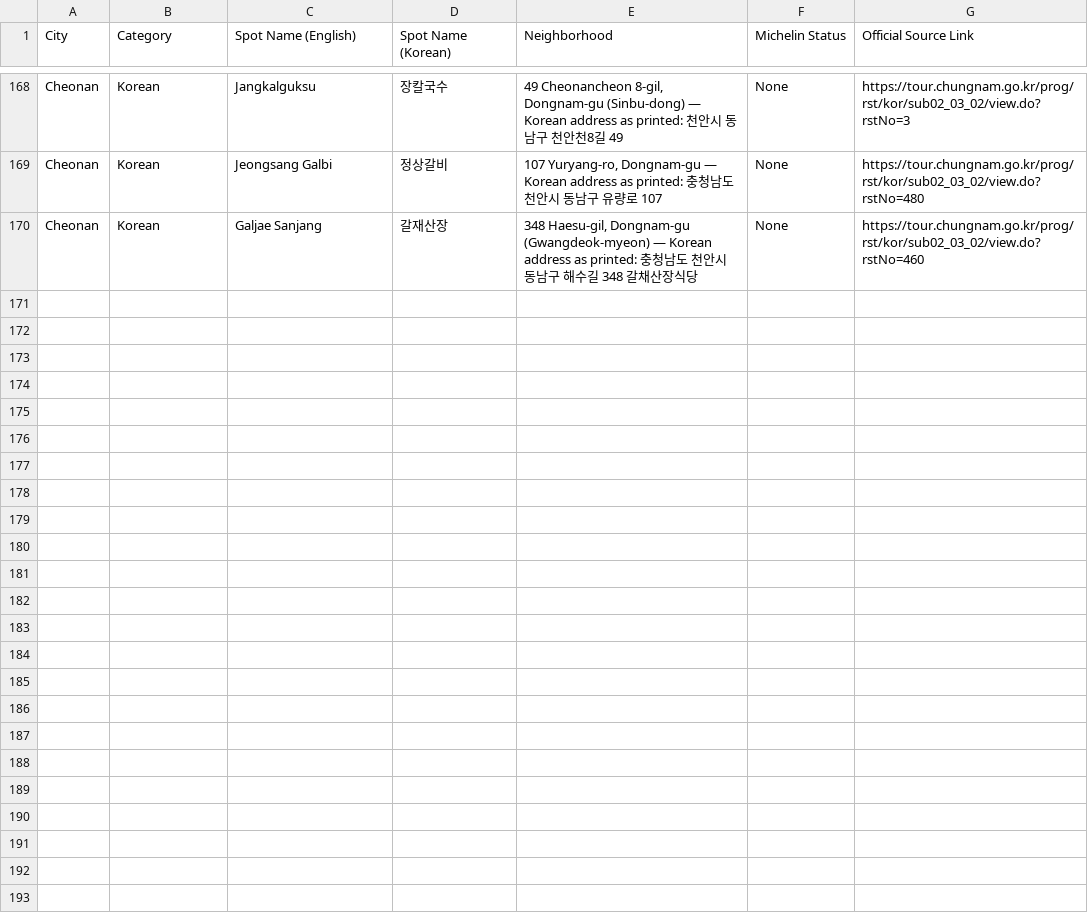
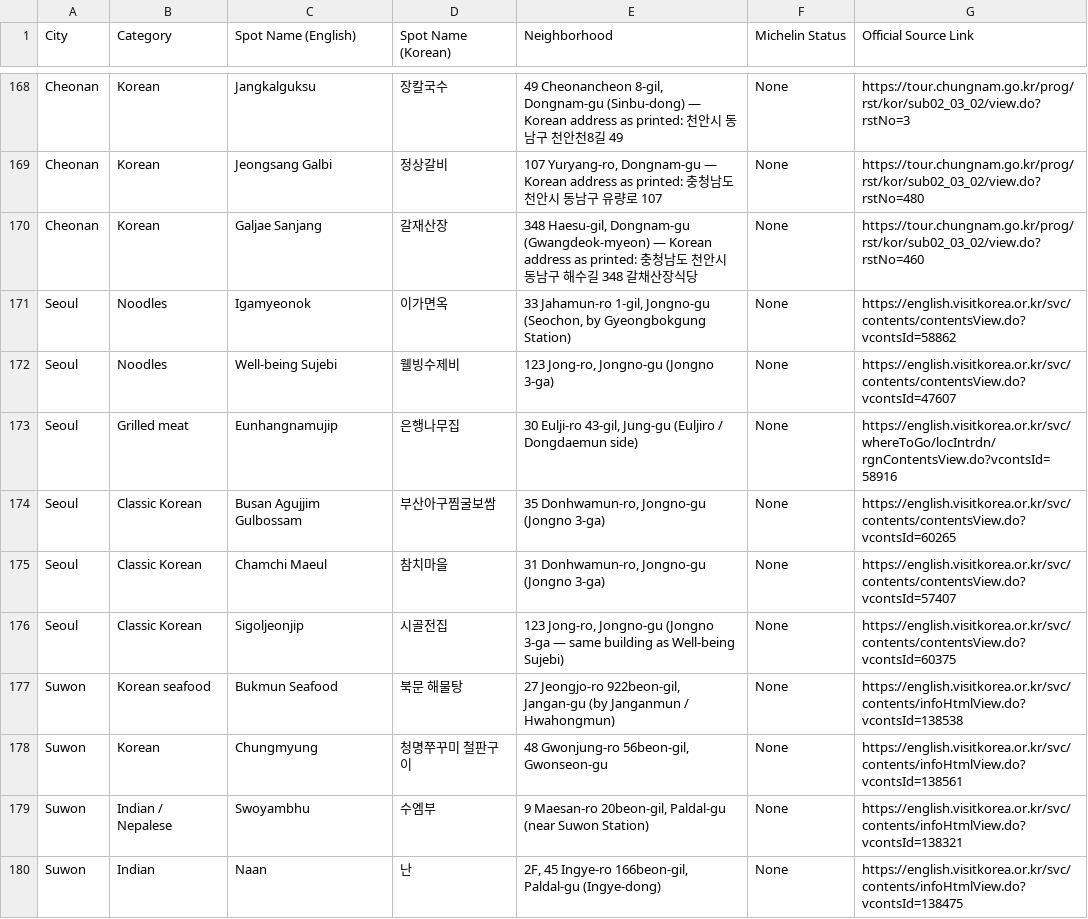
Before and after one commit to karagemop466-tech/Koreafood, a CSV file: restaurants-bookmarks.csv, drawn as a sheet; only a part is shown, gaps mark what is left out; the diff covers the shown part only; the diff names each change by its address in the sheet, - before the commit and + after, or states it on an @@ line.

Commit message:
Twelfth expansion pass: add 20 officially verified restaurants (Seoul 6, Busan 6, Suwon 5, Cheonan 3)
Roster 169 -> 189. Suwon finally grows (7 -> 12) via VisitKorea's halal /
Muslim-friendly restaurant listings, which publish per-restaurant address,
hours, seating and prayer-room status. Cheonan 8 -> 11 via Chungnam Tourism.
Rejections (address mismatches, duplicates, blank-hours and out-of-area
entries) recorded in the research log.

Co-authored-by: arena-agent <297053741+arena-agent@users.noreply.github.com>

```diff
--- a/restaurants-bookmarks.csv
+++ b/restaurants-bookmarks.csv
+row 171: Seoul | Noodles | Igamyeonok | 이가면옥 | 33 Jahamun-ro 1-gil, Jongno-gu (Seochon, by Gyeongbokgung Station) | None | https://english.visitkorea.or.kr/svc/contents/contentsView.do?vcontsId=58862
+row 172: Seoul | Noodles | Well-being Sujebi | 웰빙수제비 | 123 Jong-ro, Jongno-gu (Jongno 3-ga) | None | https://english.visitkorea.or.kr/svc/contents/contentsView.do?vcontsId=47607
+row 173: Seoul | Grilled meat | Eunhangnamujip | 은행나무집 | 30 Eulji-ro 43-gil, Jung-gu (Euljiro / Dongdaemun side) | None | https://english.visitkorea.or.kr/svc/whereToGo/locIntrdn/rgnContentsView.do?vcontsId=58916
+row 174: Seoul | Classic Korean | Busan Agujjim Gulbossam | 부산아구찜굴보쌈 | 35 Donhwamun-ro, Jongno-gu (Jongno 3-ga) | None | https://english.visitkorea.or.kr/svc/contents/contentsView.do?vcontsId=60265
+row 175: Seoul | Classic Korean | Chamchi Maeul | 참치마을 | 31 Donhwamun-ro, Jongno-gu (Jongno 3-ga) | None | https://english.visitkorea.or.kr/svc/contents/contentsView.do?vcontsId=57407
+row 176: Seoul | Classic Korean | Sigoljeonjip | 시골전집 | 123 Jong-ro, Jongno-gu (Jongno 3-ga — same building as Well-being Sujebi) | None | https://english.visitkorea.or.kr/svc/contents/contentsView.do?vcontsId=60375
+row 177: Suwon | Korean seafood | Bukmun Seafood | 북문 해물탕 | 27 Jeongjo-ro 922beon-gil, Jangan-gu (by Janganmun / Hwahongmun) | None | https://english.visitkorea.or.kr/svc/contents/infoHtmlView.do?vcontsId=138538
+row 178: Suwon | Korean | Chungmyung | 청명쭈꾸미 철판구이 | 48 Gwonjung-ro 56beon-gil, Gwonseon-gu | None | https://english.visitkorea.or.kr/svc/contents/infoHtmlView.do?vcontsId=138561
+row 179: Suwon | Indian / Nepalese | Swoyambhu | 수엠부 | 9 Maesan-ro 20beon-gil, Paldal-gu (near Suwon Station) | None | https://english.visitkorea.or.kr/svc/contents/infoHtmlView.do?vcontsId=138321
+row 180: Suwon | Indian | Naan | 난 | 2F, 45 Ingye-ro 166beon-gil, Paldal-gu (Ingye-dong) | None | https://english.visitkorea.or.kr/svc/contents/infoHtmlView.do?vcontsId=138475
```
Also changed, not shown: 10 added rows elsewhere in this file, 12 other files.
